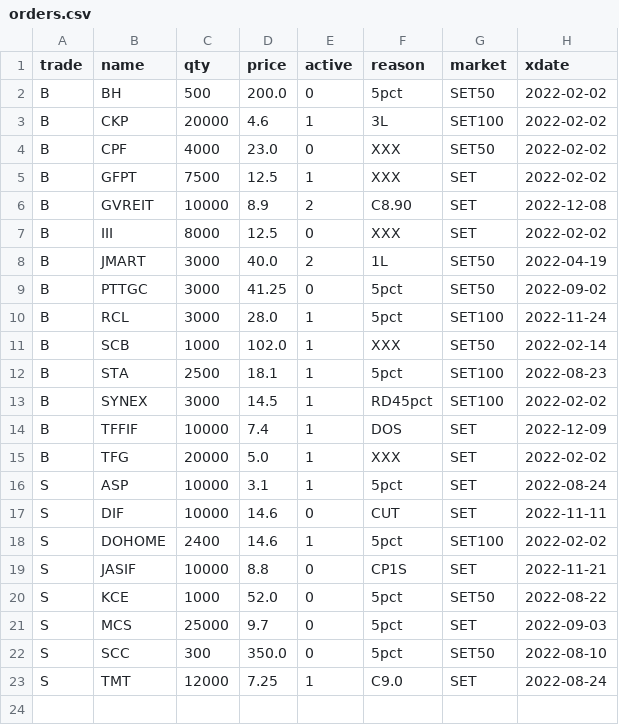
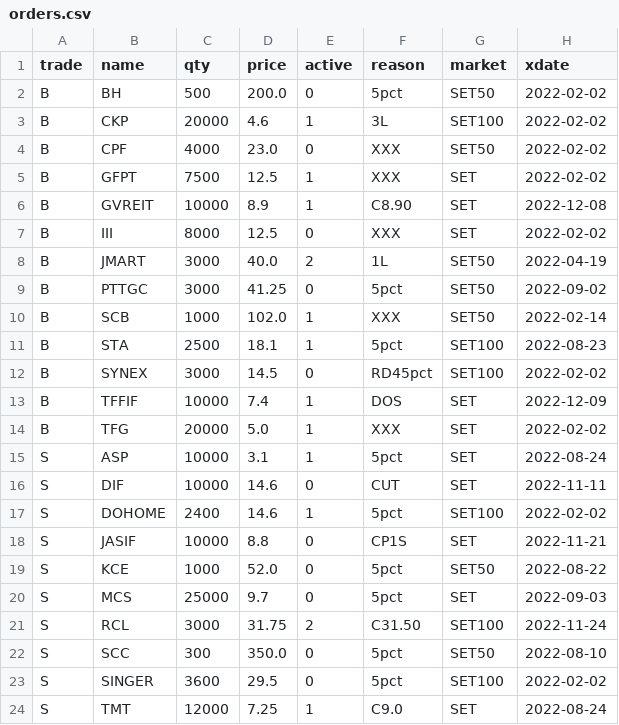
Before and after one commit to santimcs/A8, a CSV file: Data/orders.csv, drawn as a sheet.

```diff
--- a/Data/orders.csv
+++ b/Data/orders.csv
@@ -5,3 +5,3 @@ B,CPF,4000,23.0,0,XXX,SET50,2022-02-02
 B,GFPT,7500,12.5,1,XXX,SET,2022-02-02
-B,GVREIT,10000,8.9,2,C8.90,SET,2022-12-08
+B,GVREIT,10000,8.9,1,C8.90,SET,2022-12-08
 B,III,8000,12.5,0,XXX,SET,2022-02-02
@@ -9,6 +9,5 @@ B,JMART,3000,40.0,2,1L,SET50,2022-04-19
 B,PTTGC,3000,41.25,0,5pct,SET50,2022-09-02
-B,RCL,3000,28.0,1,5pct,SET100,2022-11-24
 B,SCB,1000,102.0,1,XXX,SET50,2022-02-14
 B,STA,2500,18.1,1,5pct,SET100,2022-08-23
-B,SYNEX,3000,14.5,1,RD45pct,SET100,2022-02-02
+B,SYNEX,3000,14.5,0,RD45pct,SET100,2022-02-02
 B,TFFIF,10000,7.4,1,DOS,SET,2022-12-09
@@ -21,3 +20,5 @@ S,KCE,1000,52.0,0,5pct,SET50,2022-08-22
 S,MCS,25000,9.7,0,5pct,SET,2022-09-03
+S,RCL,3000,31.75,2,C31.50,SET100,2022-11-24
 S,SCC,300,350.0,0,5pct,SET50,2022-08-10
+S,SINGER,3600,29.5,0,5pct,SET100,2022-02-02
 S,TMT,12000,7.25,1,C9.0,SET,2022-08-24
```
Also changed, not shown: Data/5-day-average.csv, Data/consensus.csv, 40 other files.
